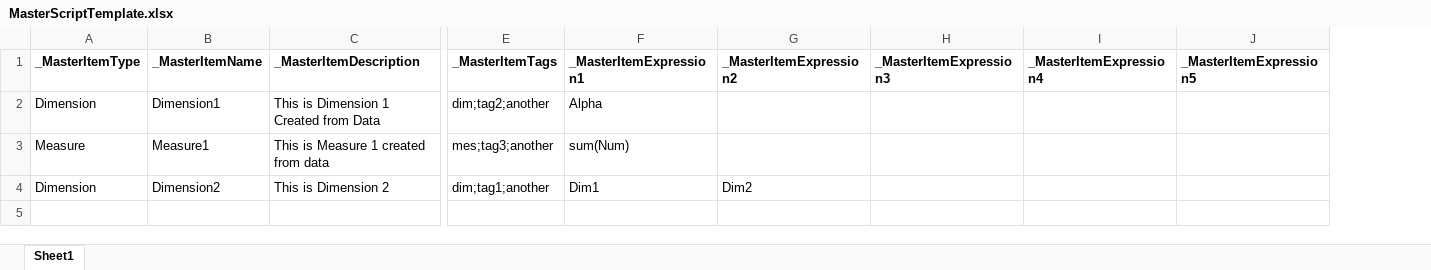
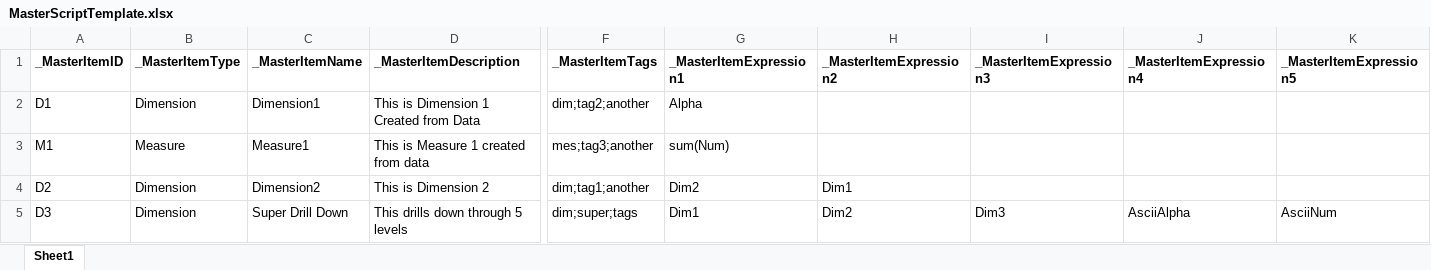
Before and after one commit to AnalyticsEarth/MasterScript, an Excel workbook: Example/MasterScriptTemplate.xlsx, sheet Sheet1, drawn as a sheet; only a part is shown, gaps mark what is left out; values as stored, in another font and other column widths than the file's, no borders; addresses are those after the commit; rows hold the shown columns only; the diff names each change by its address in the sheet, - before the commit and + after, or states it on an @@ line.

```diff
--- a/Example/MasterScriptTemplate.xlsx (sheet Sheet1)
+++ b/Example/MasterScriptTemplate.xlsx (sheet Sheet1)
+column A (_MasterItemID), rows 2-4: D1 | M1 | D2
-G4 (_MasterItemExpression1): Dim1
+G4 (_MasterItemExpression1): Dim2
-H4 (_MasterItemExpression2): Dim2
+H4 (_MasterItemExpression2): Dim1
+row 5: D3 | Dimension | Super Drill Down | This drills down through 5 levels | dim;super;tags | Dim1 | Dim2 | Dim3 | AsciiAlpha | AsciiNum
```
Also changed, not shown: 7 other files.
